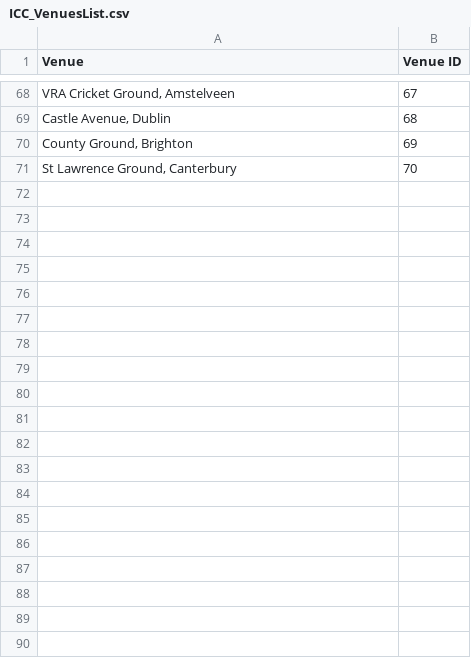
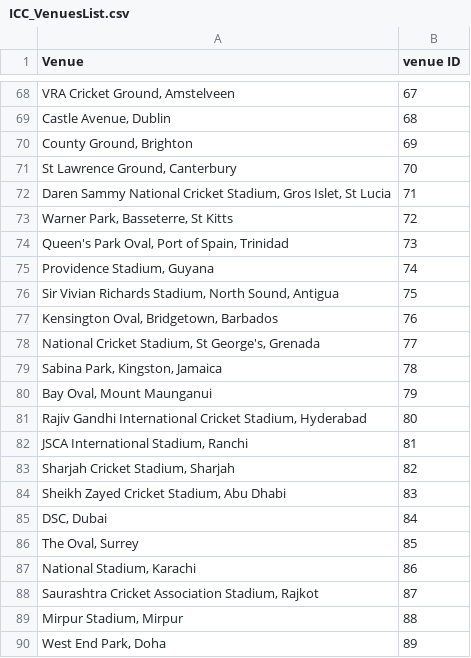
Before and after one commit to Rishit-shah2002/IT496_CP3_T06, a CSV file: Dataset/ICC_VenuesList.csv, drawn as a sheet; only a part is shown, gaps mark what is left out; the diff covers the shown part only.

```diff
--- a/Dataset/ICC_VenuesList.csv
+++ b/Dataset/ICC_VenuesList.csv
@@ -1 +1 @@
-Venue,Venue ID
+Venue,venue ID
@@ -71 +71,20 @@ Venue,Venue ID
 "St Lawrence Ground, Canterbury",70
+"Daren Sammy National Cricket Stadium, Gros Islet, St Lucia",71
+"Warner Park, Basseterre, St Kitts",72
+"Queen's Park Oval, Port of Spain, Trinidad",73
+"Providence Stadium, Guyana",74
+"Sir Vivian Richards Stadium, North Sound, Antigua",75
+"Kensington Oval, Bridgetown, Barbados",76
+"National Cricket Stadium, St George's, Grenada",77
+"Sabina Park, Kingston, Jamaica",78
+"Bay Oval, Mount Maunganui",79
+"Rajiv Gandhi International Cricket Stadium, Hyderabad",80
+"JSCA International Stadium, Ranchi",81
+"Sharjah Cricket Stadium, Sharjah",82
+"Sheikh Zayed Cricket Stadium, Abu Dhabi",83
+"DSC, Dubai",84
+"The Oval, Surrey",85
+"National Stadium, Karachi",86
+"Saurashtra Cricket Association Stadium, Rajkot",87
+"Mirpur Stadium, Mirpur",88
+"West End Park, Doha",89
```
Also changed, not shown: 17 added rows elsewhere in this file, 3 other files.
